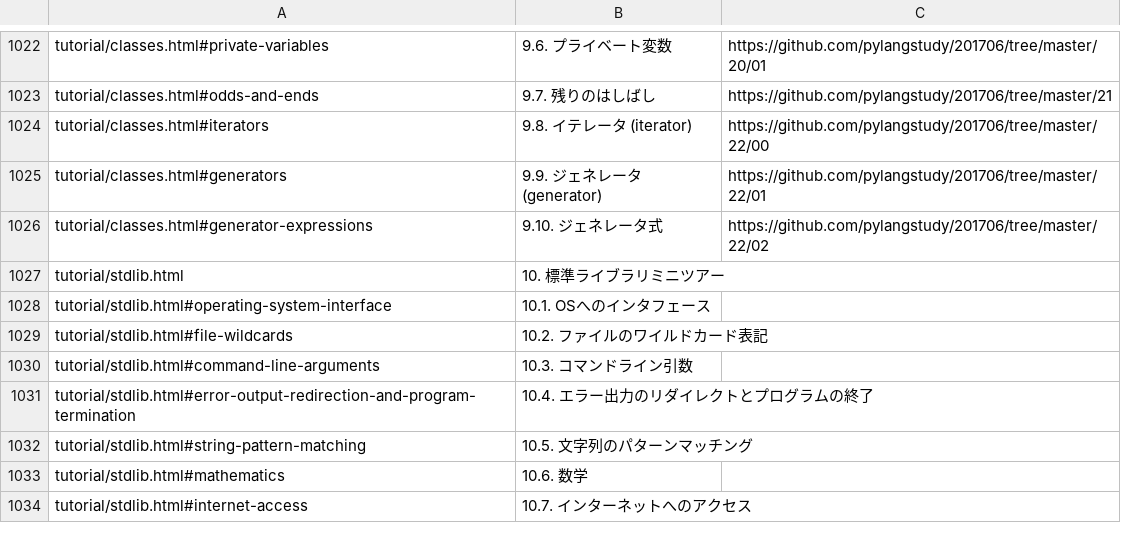
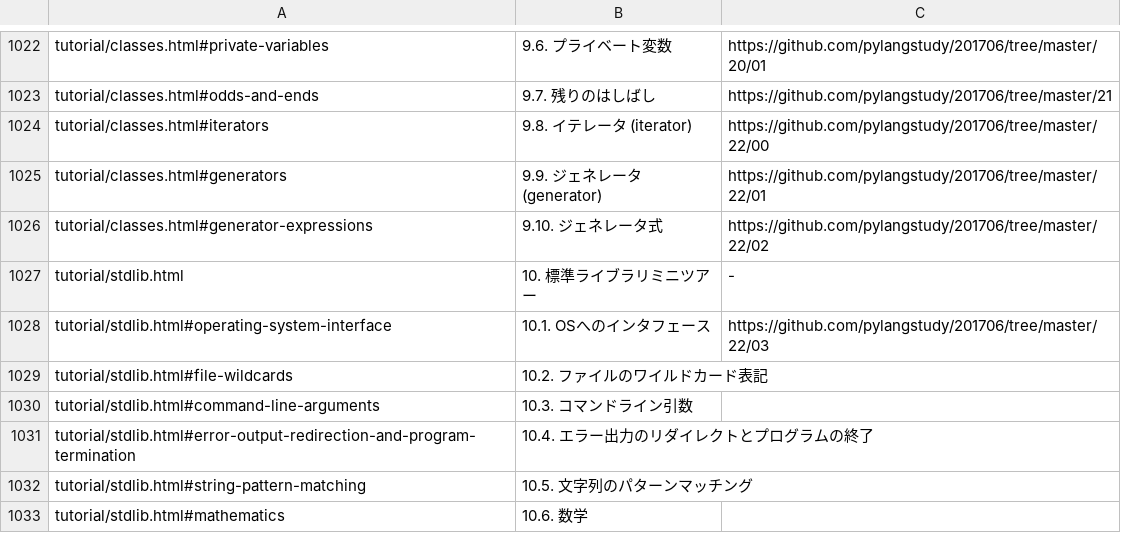
Before and after one commit to pylangstudy/docs.python.jp.Progress.v0, a TSV file: docs/contents.tsv, drawn as a sheet; only a part is shown, gaps mark what is left out; the shorter side is filled out with more unchanged rows.

Commit message:
https://docs.python.jp/3/tutorial/stdlib.html#operating-system-interface

```diff
--- a/docs/contents.tsv
+++ b/docs/contents.tsv
@@ -1026,4 +1026,4 @@ tutorial/classes.html#generators	9.9. ジェネレータ (generator)	https://git
 tutorial/classes.html#generator-expressions	9.10. ジェネレータ式	https://github.com/pylangstudy/201706/tree/master/22/02
-tutorial/stdlib.html	10. 標準ライブラリミニツアー	
-tutorial/stdlib.html#operating-system-interface	10.1. OSへのインタフェース	
+tutorial/stdlib.html	10. 標準ライブラリミニツアー	-
+tutorial/stdlib.html#operating-system-interface	10.1. OSへのインタフェース	https://github.com/pylangstudy/201706/tree/master/22/03
 tutorial/stdlib.html#file-wildcards	10.2. ファイルのワイルドカード表記	
```
